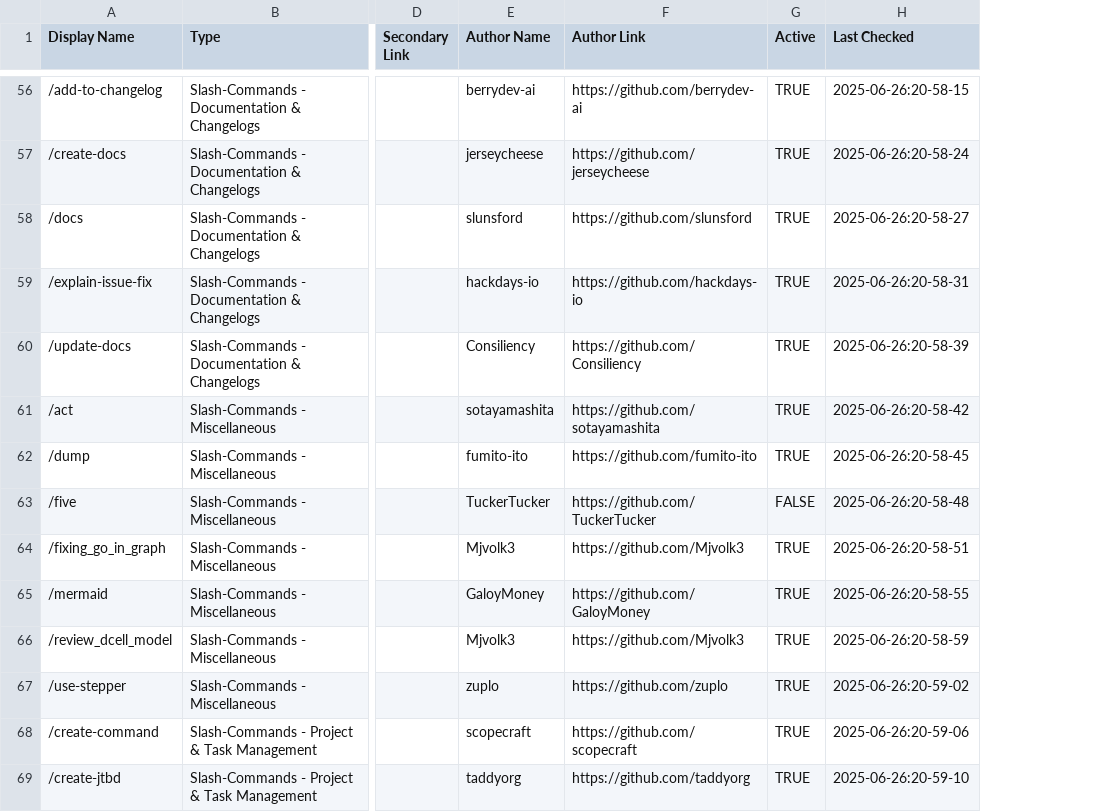
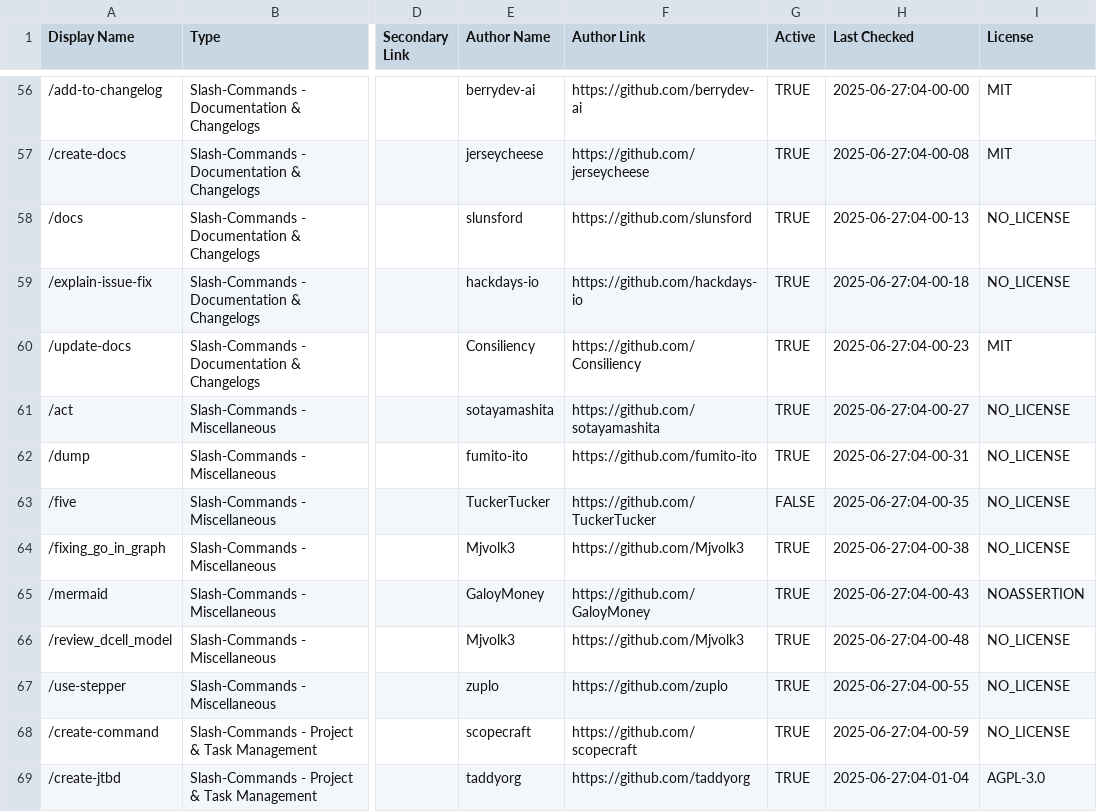
Before and after one commit to xianyu110/awesome-claude-code-zh, a CSV file: .myob/scripts/resource-metadata.csv, drawn as a sheet; only a part is shown, gaps mark what is left out; the diff covers the shown part only; the diff names each change by its address in the sheet, - before the commit and + after, or states it on an @@ line.

Commit message:
feat: enhancing validate-links script; get LICENSE info

```diff
--- a/.myob/scripts/resource-metadata.csv
+++ b/.myob/scripts/resource-metadata.csv
+column I (License), rows 56-69: MIT | MIT | NO_LICENSE | NO_LICENSE | MIT | NO_LICENSE | NO_LICENSE | NO_LICENSE | NO_LICENSE | NOASSERTION | NO_LICENSE | NO_LICENSE | NO_LICENSE | AGPL-3.0
-H56 (Last Checked): 2025-06-26:20-58-15
+H56 (Last Checked): 2025-06-27:04-00-00
-H57 (Last Checked): 2025-06-26:20-58-24
+H57 (Last Checked): 2025-06-27:04-00-08
-H58 (Last Checked): 2025-06-26:20-58-27
+H58 (Last Checked): 2025-06-27:04-00-13
-H59 (Last Checked): 2025-06-26:20-58-31
+H59 (Last Checked): 2025-06-27:04-00-18
-H60 (Last Checked): 2025-06-26:20-58-39
+H60 (Last Checked): 2025-06-27:04-00-23
-H61 (Last Checked): 2025-06-26:20-58-42
+H61 (Last Checked): 2025-06-27:04-00-27
-H62 (Last Checked): 2025-06-26:20-58-45
+H62 (Last Checked): 2025-06-27:04-00-31
-H63 (Last Checked): 2025-06-26:20-58-48
+H63 (Last Checked): 2025-06-27:04-00-35
-H64 (Last Checked): 2025-06-26:20-58-51
+H64 (Last Checked): 2025-06-27:04-00-38
-H65 (Last Checked): 2025-06-26:20-58-55
+H65 (Last Checked): 2025-06-27:04-00-43
-H66 (Last Checked): 2025-06-26:20-58-59
+H66 (Last Checked): 2025-06-27:04-00-48
-H67 (Last Checked): 2025-06-26:20-59-02
+H67 (Last Checked): 2025-06-27:04-00-55
-H68 (Last Checked): 2025-06-26:20-59-06
+H68 (Last Checked): 2025-06-27:04-00-59
-H69 (Last Checked): 2025-06-26:20-59-10
+H69 (Last Checked): 2025-06-27:04-01-04
```
Also changed, not shown: 96 edited cells elsewhere in this file, 2 other files.
